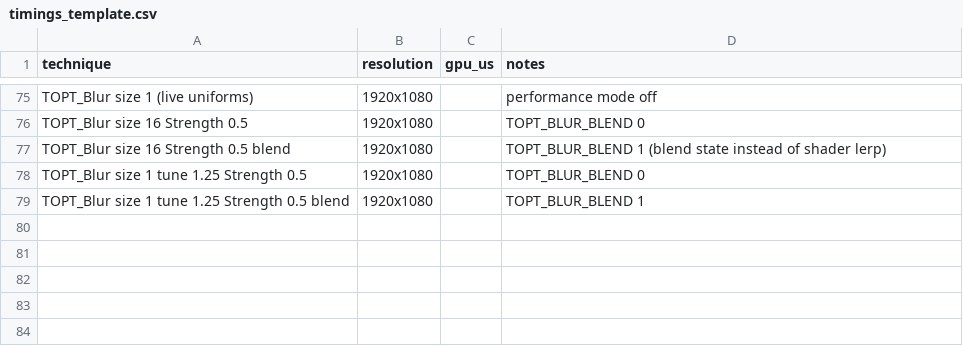
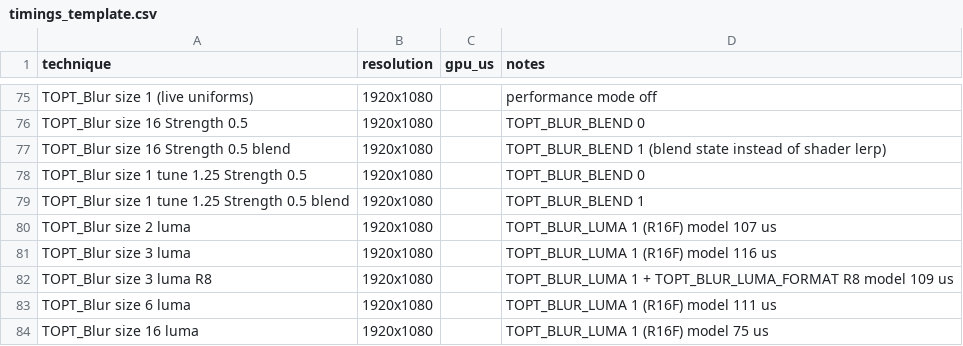
Before and after one commit to CeeJayDK/topt, a CSV file: fx/timings_template.csv, drawn as a sheet; only a part is shown, gaps mark what is left out.

```diff
--- a/fx/timings_template.csv
+++ b/fx/timings_template.csv
@@ -79 +79,6 @@ TOPT_Blur size 1 tune 1.25 Strength 0.5,1920x1080,,TOPT_BLUR_BLEND 0
 TOPT_Blur size 1 tune 1.25 Strength 0.5 blend,1920x1080,,TOPT_BLUR_BLEND 1
+TOPT_Blur size 2 luma,1920x1080,,TOPT_BLUR_LUMA 1 (R16F) model 107 us
+TOPT_Blur size 3 luma,1920x1080,,TOPT_BLUR_LUMA 1 (R16F) model 116 us
+TOPT_Blur size 3 luma R8,1920x1080,,TOPT_BLUR_LUMA 1 + TOPT_BLUR_LUMA_FORMAT R8 model 109 us
+TOPT_Blur size 6 luma,1920x1080,,TOPT_BLUR_LUMA 1 (R16F) model 111 us
+TOPT_Blur size 16 luma,1920x1080,,TOPT_BLUR_LUMA 1 (R16F) model 75 us
```
Also changed, not shown: 8 other files.
